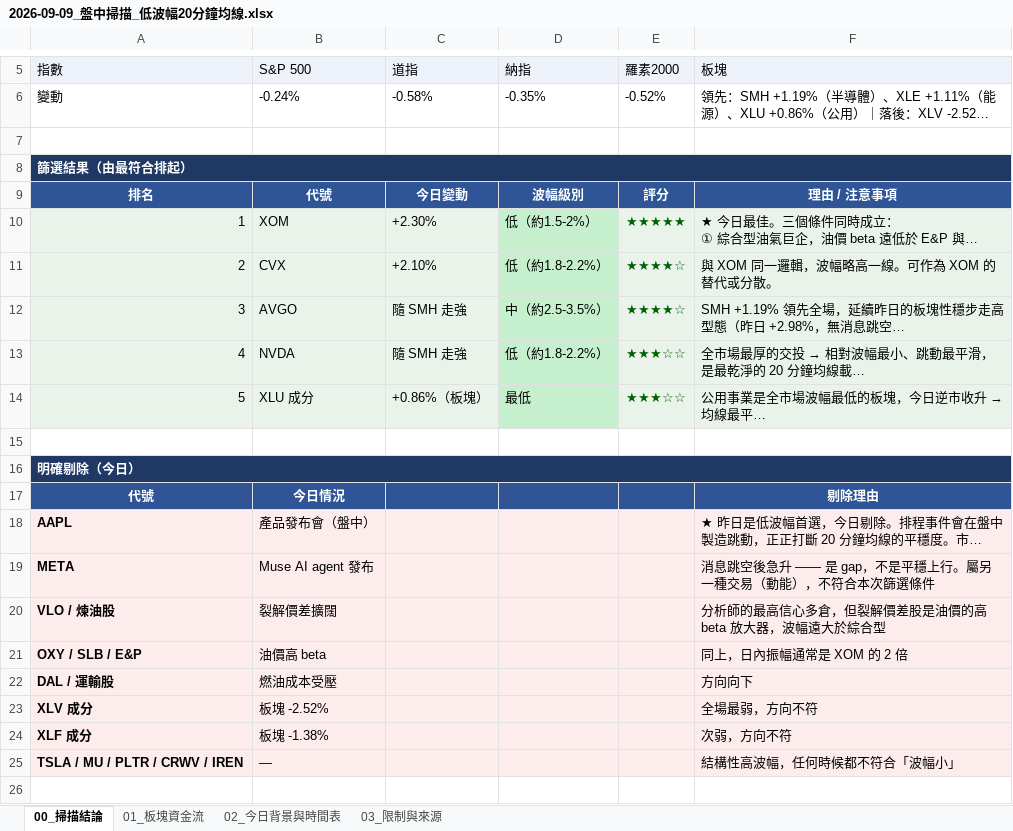
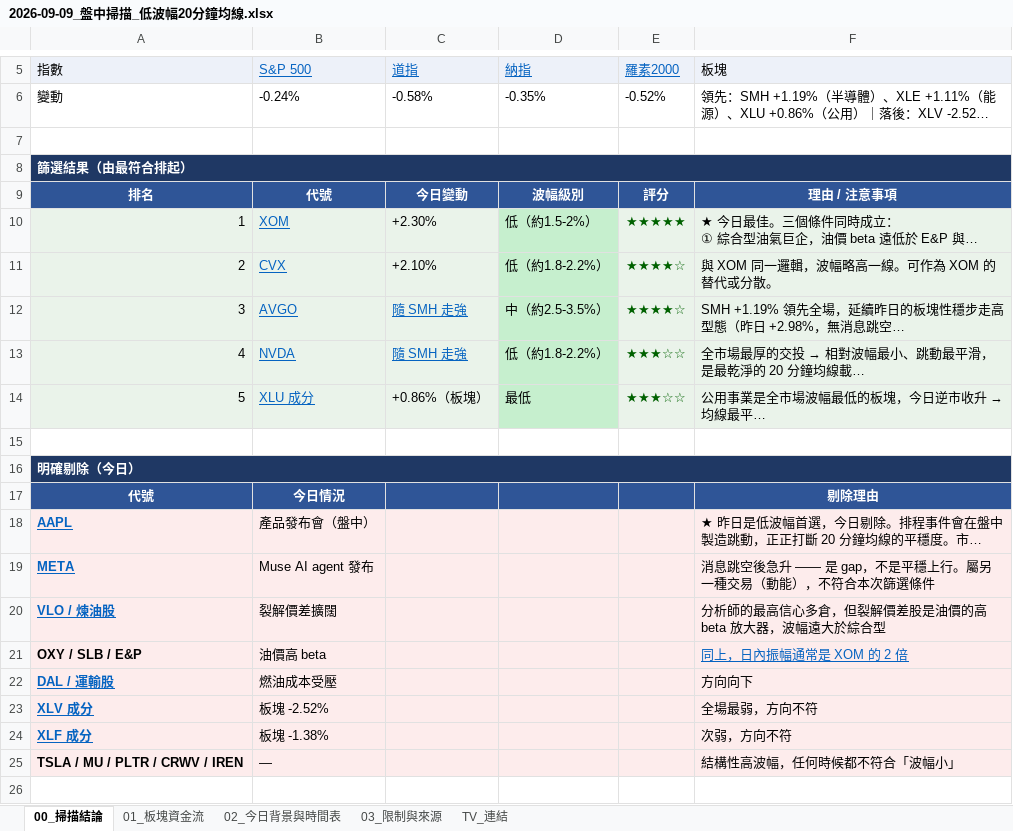
Before and after one commit to yppmatthewtw-cmd/DayTrading, an Excel workbook: output/2026-09-09_盤中掃描_低波幅20分鐘均線.xlsx, sheet 00_掃描結論, drawn as a sheet; only a part is shown, gaps mark what is left out; long unchanged cells end in …; values as stored, in another font and other column widths than the file's, no borders; the diff names each change by its address in the sheet, - before the commit and + after, or states it on an @@ line.

```diff
--- a/output/2026-09-09_盤中掃描_低波幅20分鐘均線.xlsx (sheet 00_掃描結論)
+++ b/output/2026-09-09_盤中掃描_低波幅20分鐘均線.xlsx (sheet 00_掃描結論)
+sheet tab: TV_連結
@@ B5:E5 underline: off → on, text colour: black → #0563C1 @@
@@ B10:B11 underline: off → on, text colour: black → #0563C1 @@
@@ B12:C13 underline: off → on, text colour: black → #0563C1 @@
@@ B14 underline: off → on, text colour: black → #0563C1 @@
@@ A18:A20 underline: off → on, text colour: black → #0563C1 @@
@@ F21 underline: off → on, text colour: black → #0563C1 @@
@@ A22:A24 underline: off → on, text colour: black → #0563C1 @@
```
Also changed, not shown: sheet 01_板塊資金流, sheet 03_限制與來源, charts or pictures, output/2026-09-08_高交額20大_低波幅20分鐘均線篩選.xlsx, output/2026-09-09_四大力量牛熊週期_日內交易框架.xlsx, 2 other files.
